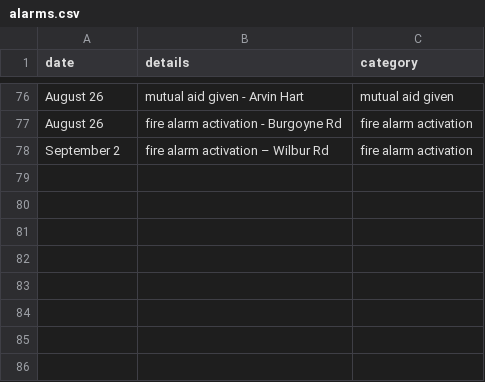
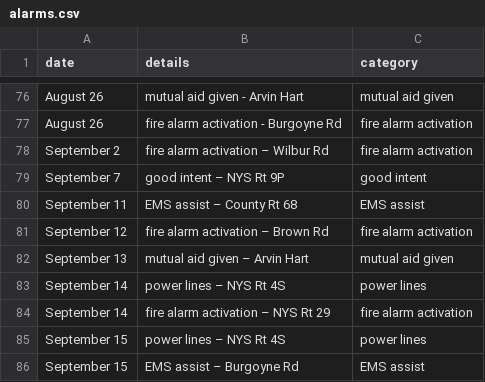
Before and after one commit to mterwill/qsfd.com, a CSV file: _data/alarms.csv, drawn as a sheet; only a part is shown, gaps mark what is left out.

Commit message:
Update alarms.csv

```diff
--- a/_data/alarms.csv
+++ b/_data/alarms.csv
@@ -78 +78,9 @@ August 26,fire alarm activation - Burgoyne Rd,fire alarm activation
 September 2,fire alarm activation – Wilbur Rd,fire alarm activation
+September 7,good intent – NYS Rt 9P,good intent
+September 11,EMS assist – County Rt 68,EMS assist
+September 12,fire alarm activation – Brown Rd,fire alarm activation
+September 13,mutual aid given – Arvin Hart,mutual aid given
+September 14,power lines – NYS Rt 4S,power lines
+September 14,fire alarm activation – NYS Rt 29,fire alarm activation
+September 15,power lines – NYS Rt 4S,power lines
+September 15,EMS assist – Burgoyne Rd,EMS assist
```
